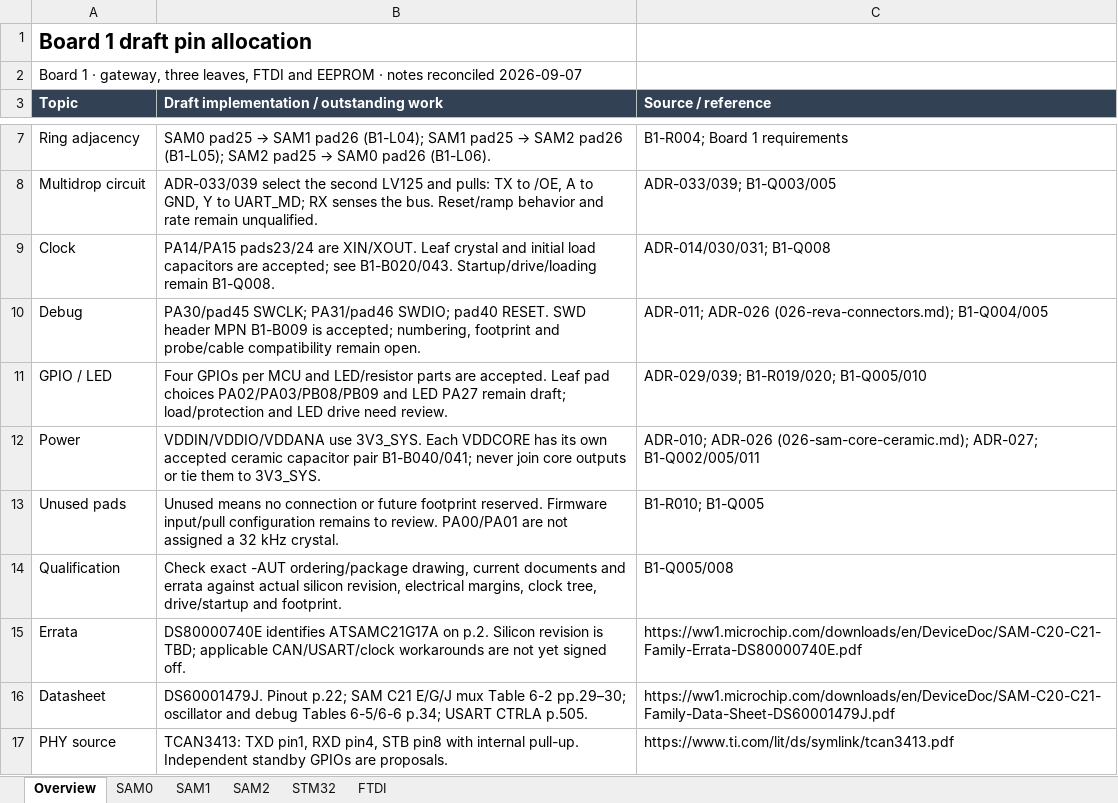
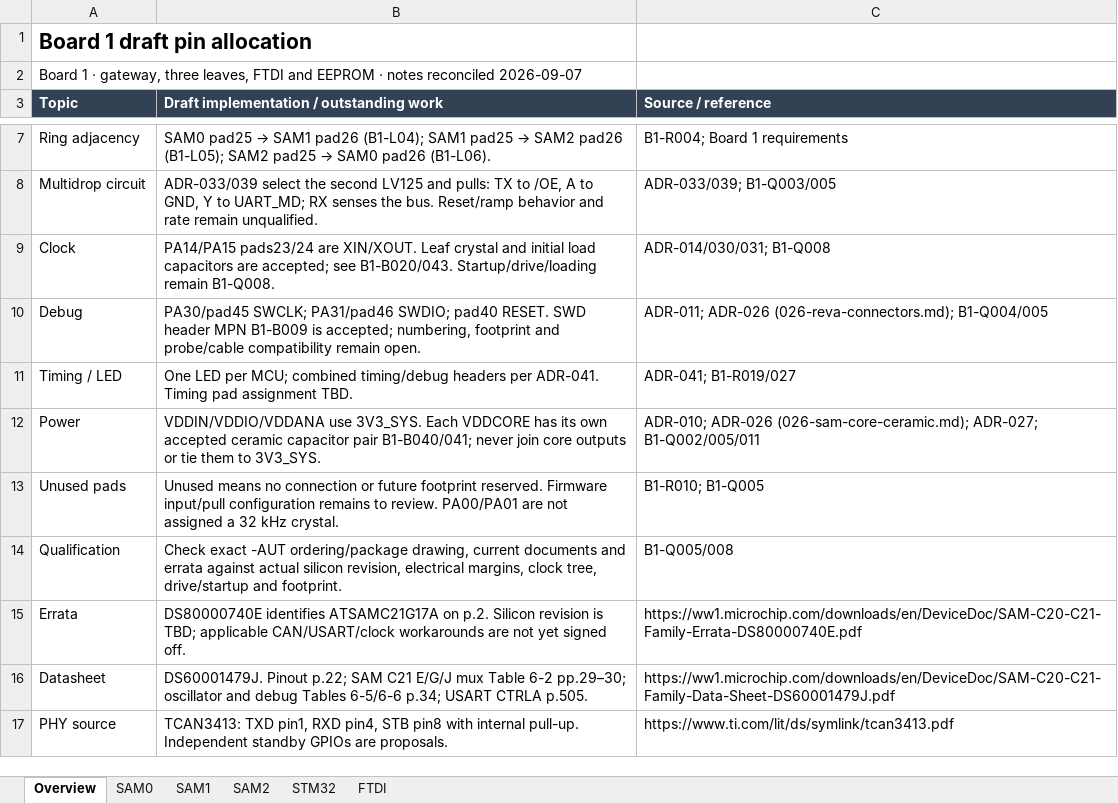
Before and after one commit to ofdouglas/ws-hardware, an Excel workbook: outputs/samc21-pin-allocation/samc21_pin_allocation.xlsx, sheet Overview, drawn as a sheet; only a part is shown, gaps mark what is left out; values as stored, in another font and other column widths than the file's, no borders; removed rows and columns are numbered as before the commit, all else as after; the diff names each change by its address in the sheet, - before the commit and + after, or states it on an @@ line.

Commit message:
Finalize MCU headers

```diff
--- a/outputs/samc21-pin-allocation/samc21_pin_allocation.xlsx (sheet Overview)
+++ b/outputs/samc21-pin-allocation/samc21_pin_allocation.xlsx (sheet Overview)
-row 11: GPIO / LED | Four GPIOs per MCU and LED/resistor parts are accepted. Leaf pad choices PA02/PA03/PB08/PB09 and LED PA27 remain draft; load/protection and LED drive need review. | ADR-029/039; B1-R019/020; B1-Q005/010
+row 11: Timing / LED | One LED per MCU; combined timing/debug headers per ADR-041. Timing pad assignment TBD. | ADR-041; B1-R019/027
```
Also changed, not shown: sheet STM32, sheet SAM0, sheet SAM1, sheet SAM2, sheet FTDI, 25 other files.
